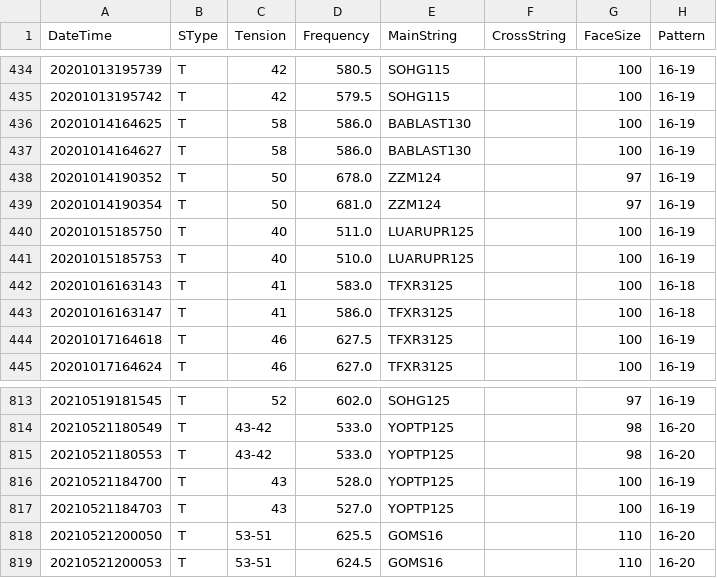
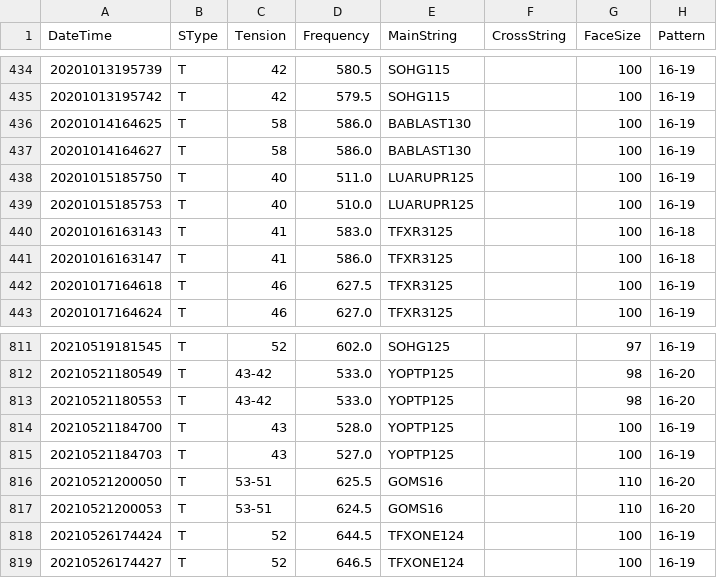
Before and after one commit to sugi-juku/get-tension, a CSV file: stdata_t.csv, drawn as a sheet; only a part is shown, gaps mark what is left out.

```diff
--- a/stdata_t.csv
+++ b/stdata_t.csv
@@ -437,4 +437,2 @@ DateTime,SType,Tension,Frequency,MainString,CrossString,FaceSize,Pattern
 20201014164627,T,58,586.0,BABLAST130,,100,16-19
-20201014190352,T,50,678.0,ZZM124,,97,16-19
-20201014190354,T,50,681.0,ZZM124,,97,16-19
 20201015185750,T,40,511.0,LUARUPR125,,100,16-19
@@ -819 +817,3 @@ DateTime,SType,Tension,Frequency,MainString,CrossString,FaceSize,Pattern
 20210521200053,T,53-51,624.5,GOMS16,,110,16-20
+20210526174424,T,52,644.5,TFXONE124,,100,16-19
+20210526174427,T,52,646.5,TFXONE124,,100,16-19
```
Also changed, not shown: 2 other files.
